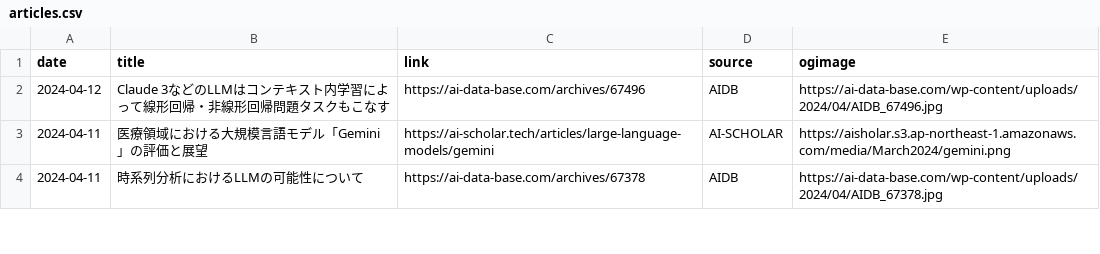
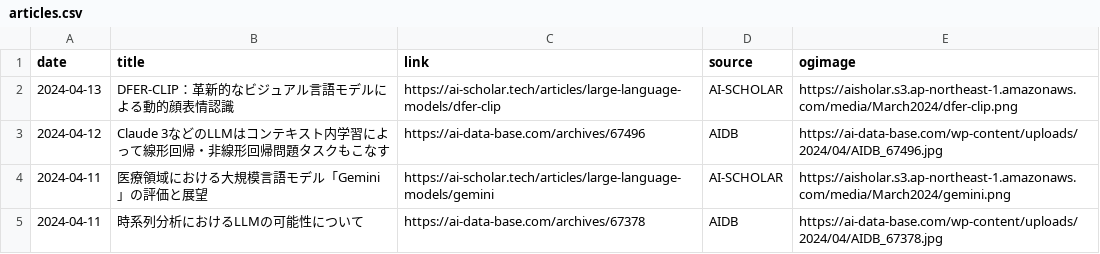
Before and after one commit to kdingn/news-page, a CSV file: src/assets/articles.csv, drawn as a sheet; only a part is shown.

```diff
--- a/src/assets/articles.csv
+++ b/src/assets/articles.csv
@@ -1,2 +1,3 @@
 date,title,link,source,ogimage
+2024-04-13,DFER-CLIP：革新的なビジュアル言語モデルによる動的顔表情認識,https://ai-scholar.tech/articles/large-language-models/dfer-clip,AI-SCHOLAR,https://aisholar.s3.ap-northeast-1.amazonaws.com/media/March2024/dfer-clip.png
 2024-04-12,Claude 3などのLLMはコンテキスト内学習によって線形回帰・非線形回帰問題タスクもこなす,https://ai-data-base.com/archives/67496,AIDB,https://ai-data-base.com/wp-content/uploads/2024/04/AIDB_67496.jpg
```
